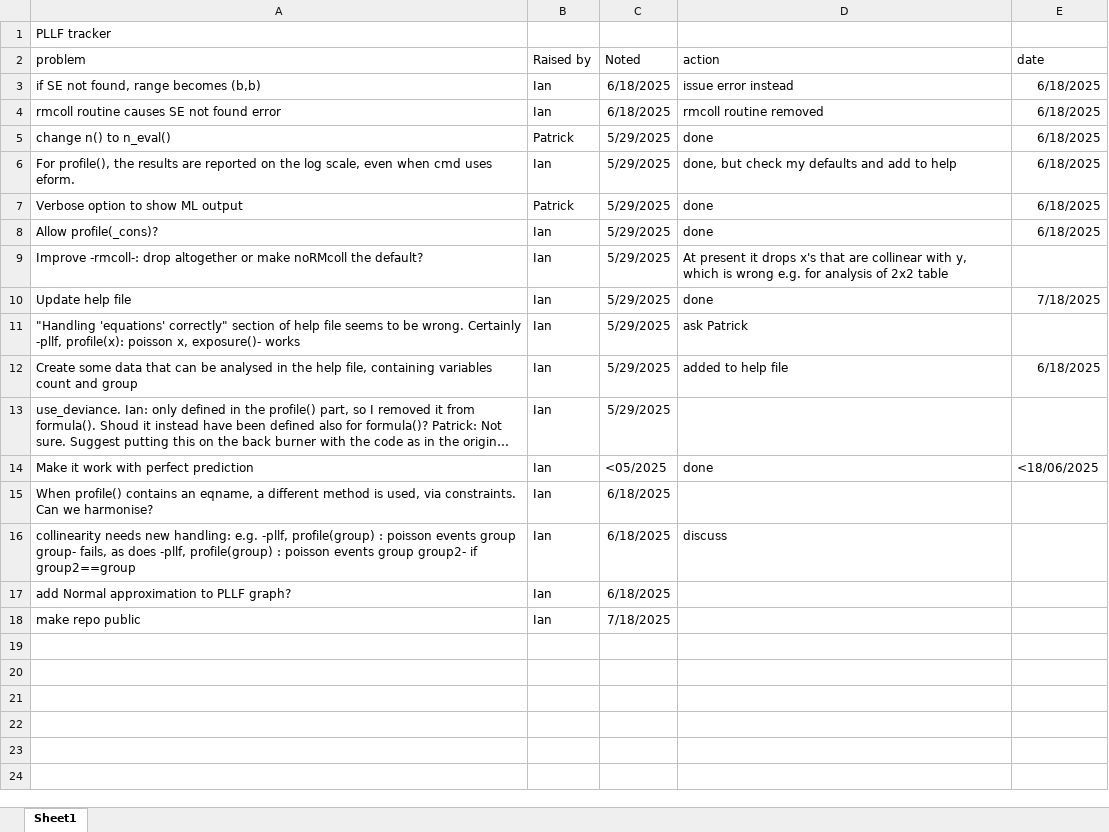
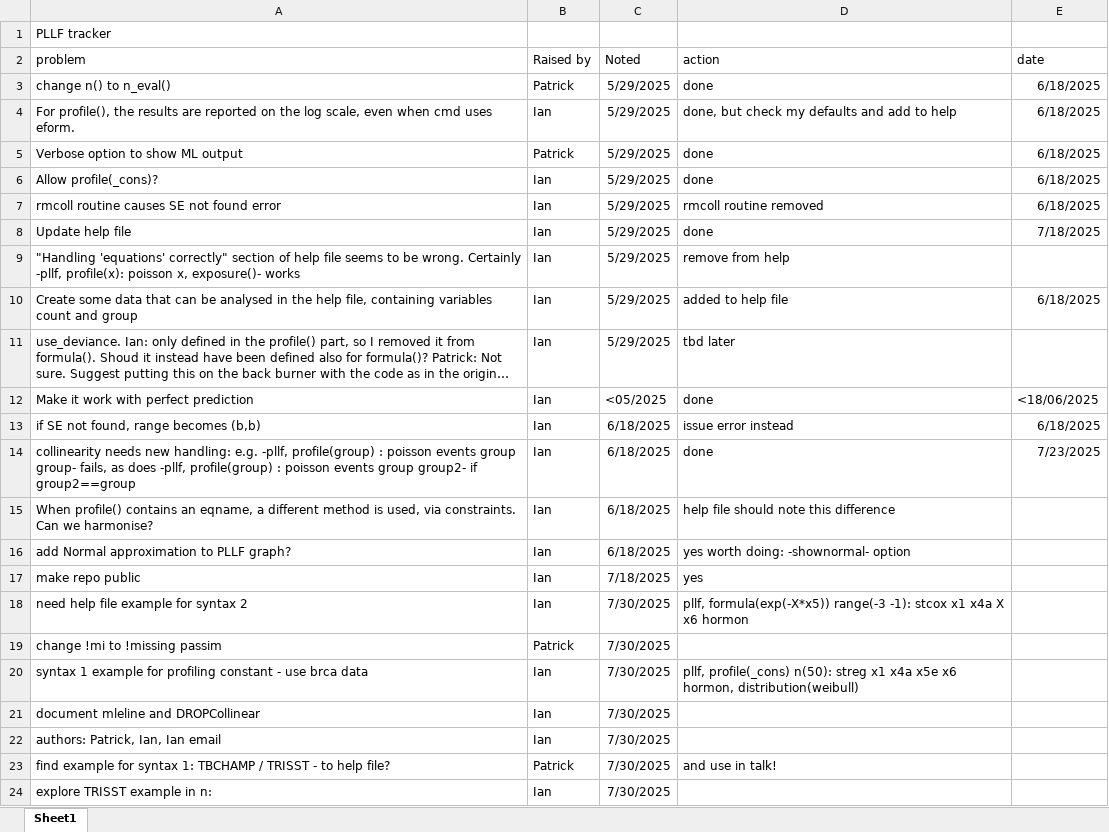
Before and after one commit to UCL/pllf, an Excel workbook: pllf-to-do.xlsx, sheet Sheet1, drawn as a sheet; long unchanged cells end in …; values as stored, in another font and other column widths than the file's, no borders; table styles not drawn; removed rows and columns are numbered as before the commit, all else as after; the diff names each change by its address in the sheet, - before the commit and + after, or states it on an @@ line.

Commit message:
Update tracker after talking to Patrick

```diff
--- a/pllf-to-do.xlsx (sheet Sheet1)
+++ b/pllf-to-do.xlsx (sheet Sheet1)
-row 4: rmcoll routine causes SE not found error | Ian | 6/18/2025 | rmcoll routine removed | 6/18/2025
-row 9: Improve -rmcoll-: drop altogether or make noRMcoll the default? | Ian | 5/29/2025 | At present it drops x's that are collinear with y, which is wrong e.g. for analysis of 2x2 table
+row 7: rmcoll routine causes SE not found error | Ian | 5/29/2025 | rmcoll routine removed | 6/18/2025
-D9 (action): ask Patrick
+D9 (action): remove from help
-D11 (action): (empty)
+D11 (action): tbd later
@@ row 3 moved to row 13: if SE not found, range becomes (b,b) @@
+row 14: collinearity needs new handling: e.g. -pllf, profile(group) : poisson events group group- fails, as does -pllf, profile(group) : poisson events group group2- if group2==group | Ian | 6/18/2025 | done | 7/23/2025
-D15 (action): (empty)
+D15 (action): help file should note this difference
-row 16: collinearity needs new handling: e.g. -pllf, profile(group) : poisson events group group- fails, as does -pllf, profile(group) : poisson events group group2- if group2==group | Ian | 6/18/2025 | discuss
-D16 (action): (empty)
+D16 (action): yes worth doing: -shownormal- option
-D17 (action): (empty)
+D17 (action): yes
+row 18: need help file example for syntax 2 | Ian | 7/30/2025 | pllf, formula(exp(-X*x5)) range(-3 -1): stcox x1 x4a X x6 hormon
+row 19: change !mi to !missing passim | Patrick | 7/30/2025
+row 20: syntax 1 example for profiling constant - use brca data | Ian | 7/30/2025 | pllf, profile(_cons) n(50): streg x1 x4a x5e x6 hormon, distribution(weibull)
+row 21: document mleline and DROPCollinear | Ian | 7/30/2025
+row 22: authors: Patrick, Ian, Ian email | Ian | 7/30/2025
+row 23: find example for syntax 1: TBCHAMP / TRISST - to help file? | Patrick | 7/30/2025 | and use in talk!
+row 24: explore TRISST example in n: | Ian | 7/30/2025
```
